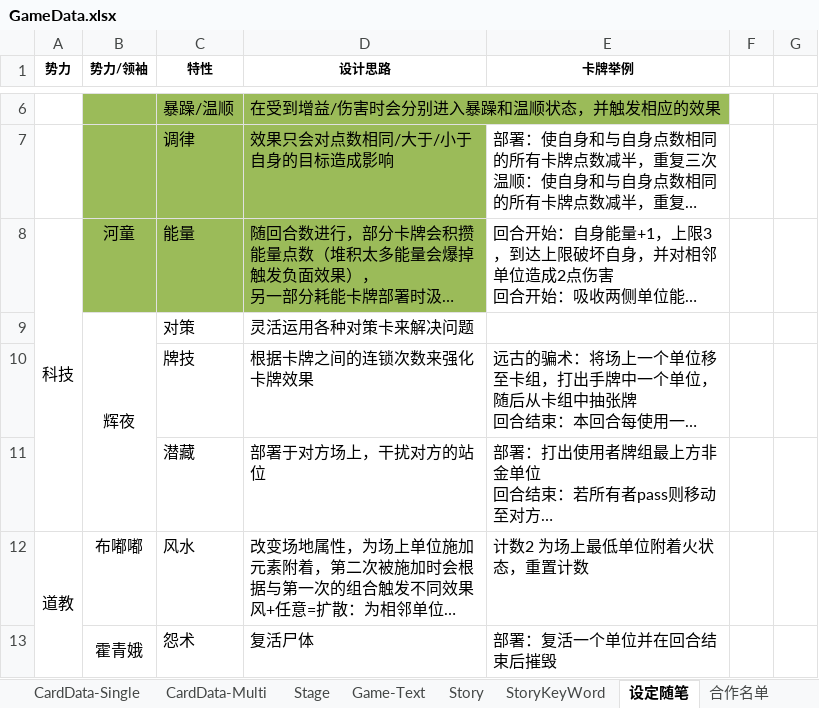
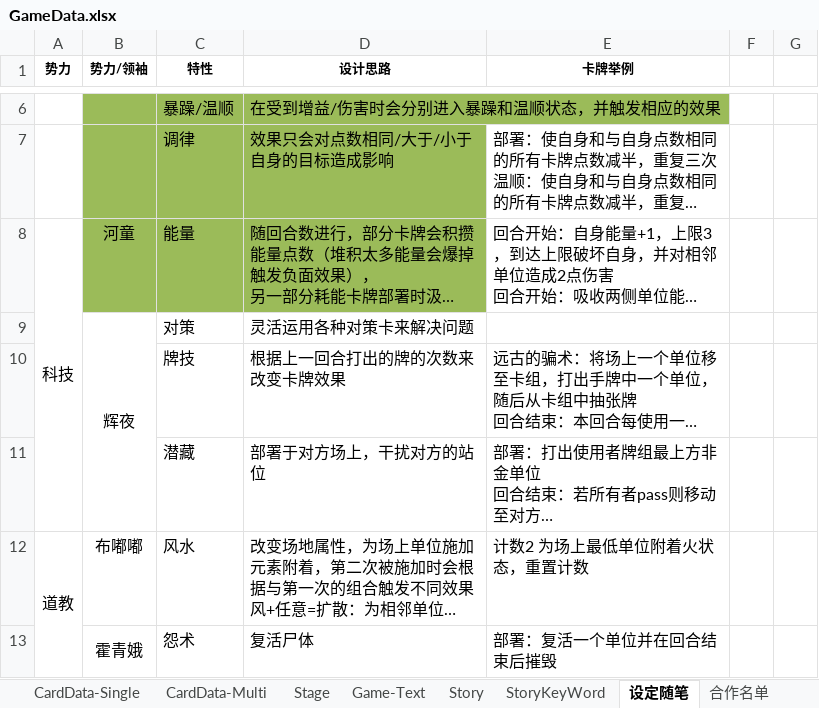
Before and after one commit to NAJA5152/TouhouMachineLearning2022, an Excel workbook: Assets/GameResources/GameData/GameData.xlsx, sheet 设定随笔, drawn as a sheet; only a part is shown, gaps mark what is left out; long unchanged cells end in …; values as stored, in another font and other column widths than the file's, no borders; the diff names each change by its address in the sheet, - before the commit and + after, or states it on an @@ line.

```diff
--- a/Assets/GameResources/GameData/GameData.xlsx (sheet 设定随笔)
+++ b/Assets/GameResources/GameData/GameData.xlsx (sheet 设定随笔)
-D10 (设计思路): 根据卡牌之间的连锁次数来强化卡牌效果
+D10 (设计思路): 根据上一回合打出的牌的次数来改变卡牌效果
```
Also changed, not shown: sheet CardData-Multi, 9 other files.
